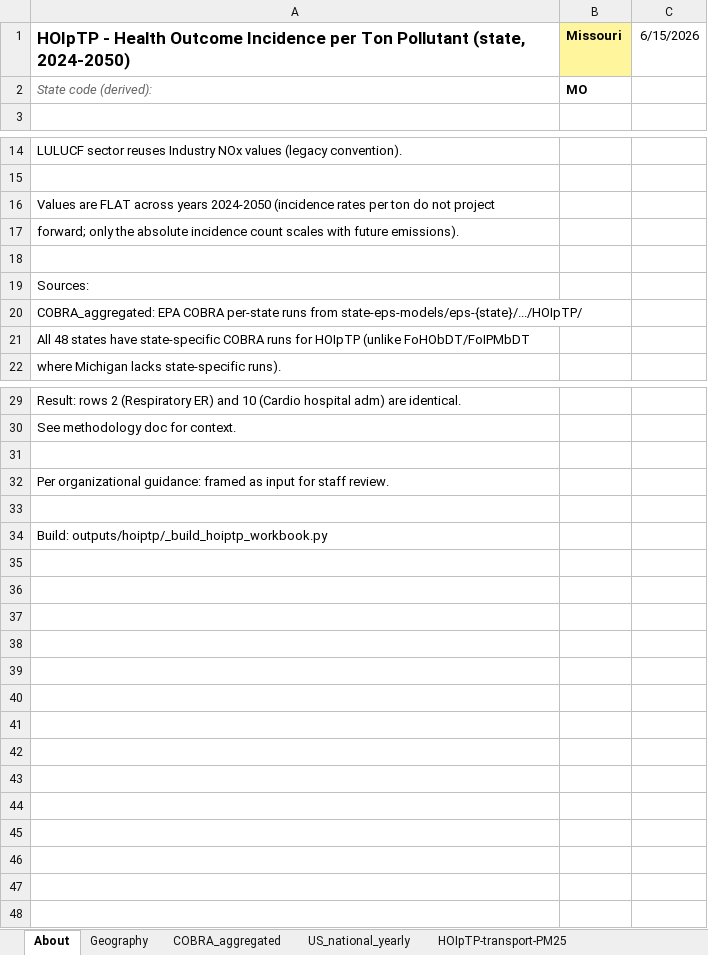
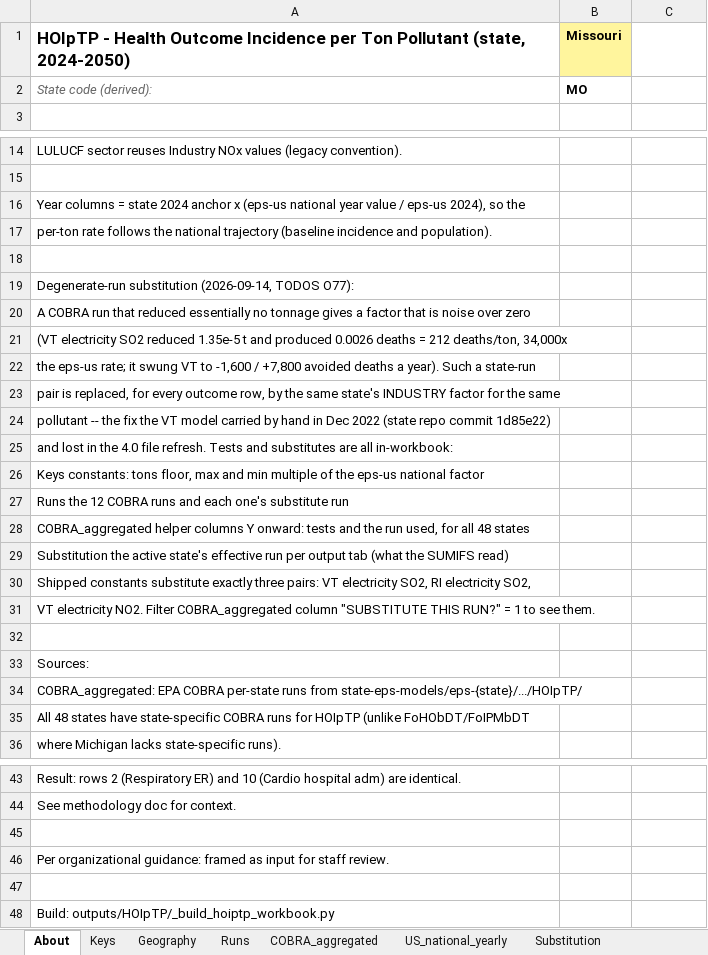
Before and after one commit to EnergyInnovation/eps-missouri, an Excel workbook: InputData/add-outputs/HOIpTP/Health Outcome Incidence per Ton Pollutant.xlsx, sheet About, drawn as a sheet; only a part is shown, gaps mark what is left out; values as stored, in another font and other column widths than the file's, no borders; addresses are those after the commit; the diff names each change by its address in the sheet, - before the commit and + after, or states it on an @@ line.

```diff
--- a/InputData/add-outputs/HOIpTP/Health Outcome Incidence per Ton Pollutant.xlsx (sheet About)
+++ b/InputData/add-outputs/HOIpTP/Health Outcome Incidence per Ton Pollutant.xlsx (sheet About)
+sheet tab: Keys
+sheet tab: Runs
+sheet tab: Substitution
-C1: 6/15/2026
+C1: (empty)
-A16: Values are FLAT across years 2024-2050 (incidence rates per ton do not project
+A16: Year columns = state 2024 anchor x (eps-us national year value / eps-us 2024), so the
-A17: forward; only the absolute incidence count scales with future emissions).
+A17: per-ton rate follows the national trajectory (baseline incidence and population).
+row 18: (empty)
+row 19: Degenerate-run substitution (2026-09-14, TODOS O77):
+row 20: A COBRA run that reduced essentially no tonnage gives a factor that is noise over zero
+row 21: (VT electricity SO2 reduced 1.35e-5 t and produced 0.0026 deaths = 212 deaths/ton, 34,000x
+row 22: the eps-us rate; it swung VT to -1,600 / +7,800 avoided deaths a year). Such a state-run
+row 23: pair is replaced, for every outcome row, by the same state's INDUSTRY factor for the same
+row 24: pollutant -- the fix the VT model carried by hand in Dec 2022 (state repo commit 1d85e22)
+row 25: and lost in the 4.0 file refresh. Tests and substitutes are all in-workbook:
+row 26: Keys constants: tons floor, max and min multiple of the eps-us national factor
+row 27: Runs the 12 COBRA runs and each one's substitute run
+row 28: COBRA_aggregated helper columns Y onward: tests and the run used, for all 48 states
+row 29: Substitution the active state's effective run per output tab (what the SUMIFS read)
+row 30: Shipped constants substitute exactly three pairs: VT electricity SO2, RI electricity SO2,
+row 31: VT electricity NO2. Filter COBRA_aggregated column "SUBSTITUTE THIS RUN?" = 1 to see them.
-A48: Build: outputs/hoiptp/_build_hoiptp_workbook.py
+A48: Build: outputs/HOIpTP/_build_hoiptp_workbook.py
```
Also changed, not shown: sheet COBRA_aggregated, formulas that keep their value, 1 other file.
